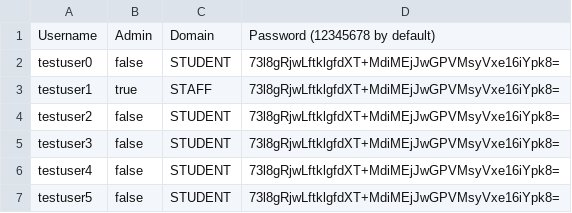
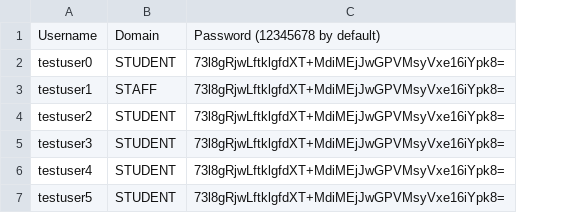
Before and after one commit to DanielChuDC/SimpleTechAutomatedRegistrationSystem, a CSV file: tables/user.csv, drawn as a sheet; the diff names each change by its address in the sheet, - before the commit and + after, or states it on an @@ line.

Commit message:
Update user.csv

```diff
--- a/tables/user.csv
+++ b/tables/user.csv
-column B, rows 1-7: Admin | false | true | false | false | false | false
```
